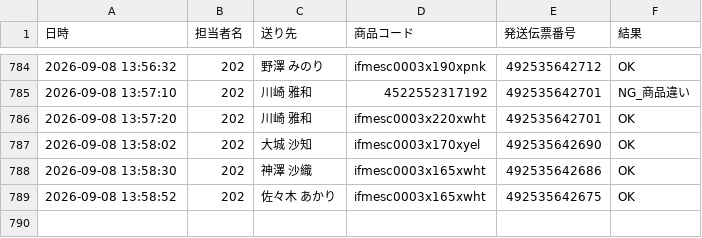
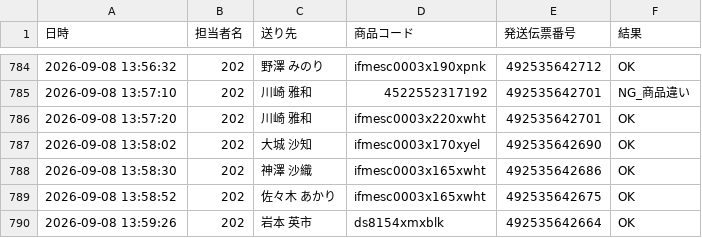
Before and after one commit to hirono-s1015/picking-app, a CSV file: logs/log_2026_09_202.csv, drawn as a sheet; only a part is shown, gaps mark what is left out; the diff names each change by its address in the sheet, - before the commit and + after, or states it on an @@ line.

Commit message:
[log] 492535642664 OK

```diff
--- a/logs/log_2026_09_202.csv
+++ b/logs/log_2026_09_202.csv
+row 790: 2026-09-08 13:59:26 | 202 | 岩本 英市 | ds8154xmxblk | 492535642664 | OK
```
